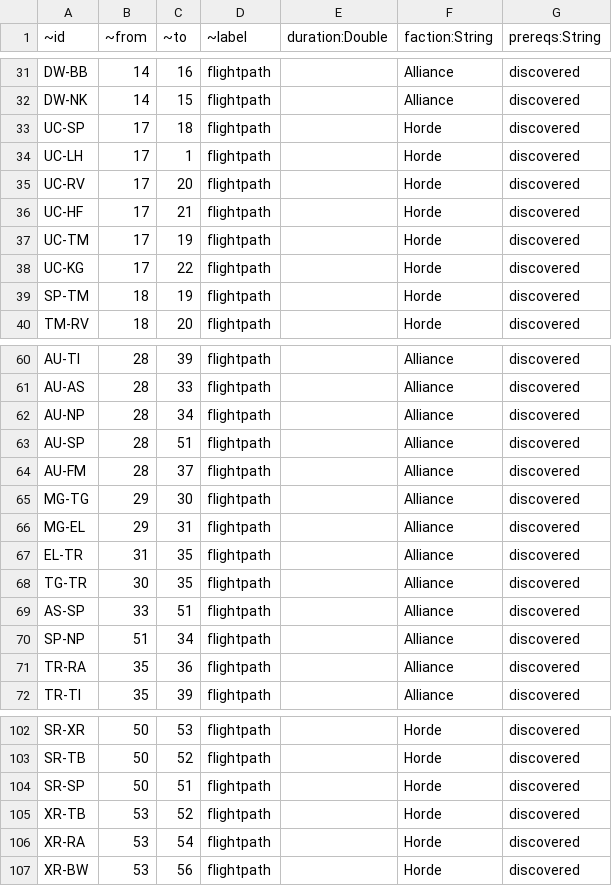
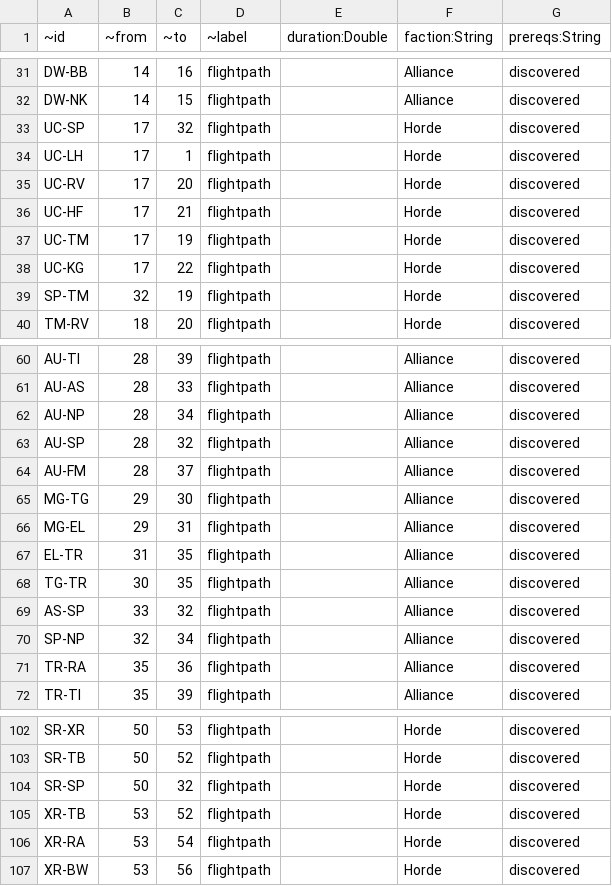
Before and after one commit to nmwalsh/warcraft-travel-graph, a CSV file: data/edges.csv, drawn as a sheet; only a part is shown, gaps mark what is left out; the diff covers the shown part only.

Commit message:
Add notebook + maps + update edges csv

```diff
--- a/data/edges.csv
+++ b/data/edges.csv
@@ -32,3 +32,3 @@ DW-BB,14,16,flightpath,,"Alliance","discovered"
 DW-NK,14,15,flightpath,,"Alliance","discovered"
-UC-SP,17,18,flightpath,,"Horde","discovered"
+UC-SP,17,32,flightpath,,"Horde","discovered"
 UC-LH,17,1,flightpath,,"Horde","discovered"
@@ -38,3 +38,3 @@ UC-TM,17,19,flightpath,,"Horde","discovered"
 UC-KG,17,22,flightpath,,"Horde","discovered"
-SP-TM,18,19,flightpath,,"Horde","discovered"
+SP-TM,32,19,flightpath,,"Horde","discovered"
 TM-RV,18,20,flightpath,,"Horde","discovered"
@@ -62,3 +62,3 @@ AU-AS,28,33,flightpath,,"Alliance","discovered"
 AU-NP,28,34,flightpath,,"Alliance","discovered"
-AU-SP,28,51,flightpath,,"Alliance","discovered"
+AU-SP,28,32,flightpath,,"Alliance","discovered"
 AU-FM,28,37,flightpath,,"Alliance","discovered"
@@ -68,4 +68,4 @@ EL-TR,31,35,flightpath,,"Alliance","discovered"
 TG-TR,30,35,flightpath,,"Alliance","discovered"
-AS-SP,33,51,flightpath,,"Alliance","discovered"
-SP-NP,51,34,flightpath,,"Alliance","discovered"
+AS-SP,33,32,flightpath,,"Alliance","discovered"
+SP-NP,32,34,flightpath,,"Alliance","discovered"
 TR-RA,35,36,flightpath,,"Alliance","discovered"
@@ -103,3 +103,3 @@ SR-XR,50,53,flightpath,,"Horde","discovered"
 SR-TB,50,52,flightpath,,"Horde","discovered"
-SR-SP,50,51,flightpath,,"Horde","discovered"
+SR-SP,50,32,flightpath,,"Horde","discovered"
 XR-TB,53,52,flightpath,,"Horde","discovered"
```
Also changed, not shown: 2 edited cells elsewhere in this file, 11 other files.
